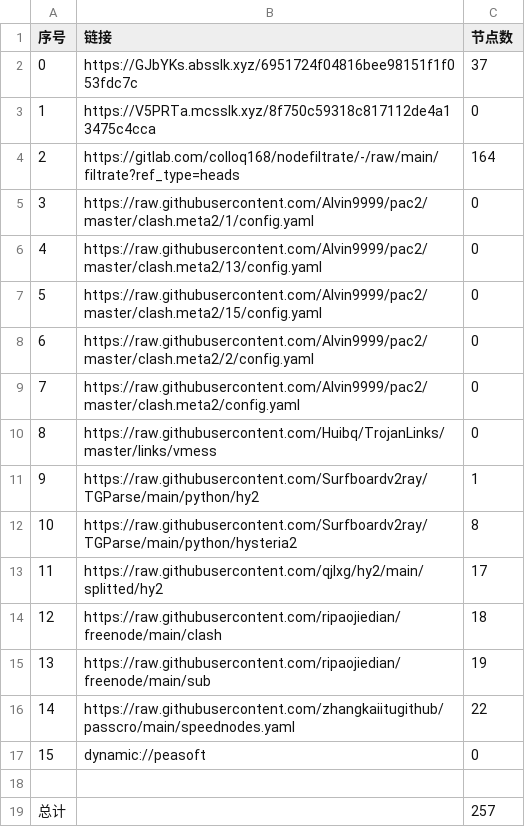
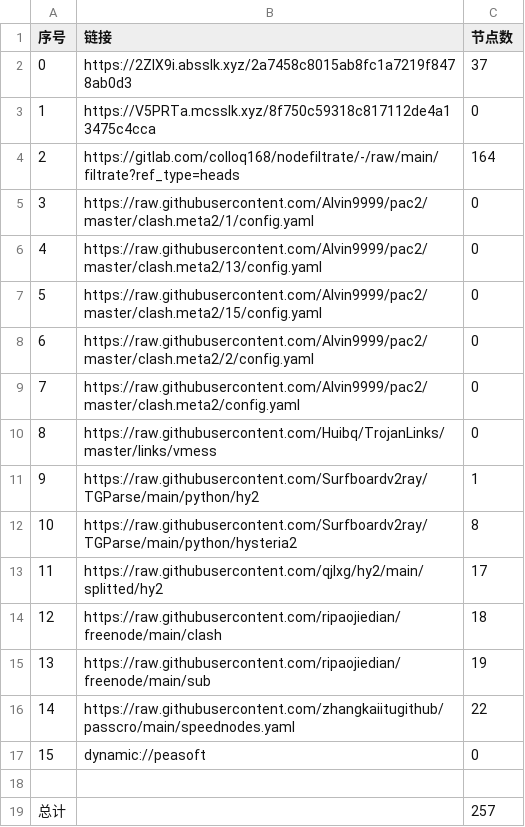
Before and after one commit to aee1996a/NoMoreWalls, a CSV file: list_result.csv, drawn as a sheet.

```diff
--- a/list_result.csv
+++ b/list_result.csv
@@ -1,3 +1,3 @@
 序号,链接,节点数
-0,https://GJbYKs.absslk.xyz/6951724f04816bee98151f1f053fdc7c,37
+0,https://2ZIX9i.absslk.xyz/2a7458c8015ab8fc1a7219f8478ab0d3,37
 1,https://V5PRTa.mcsslk.xyz/8f750c59318c817112de4a13475c4cca,0
```
Also changed, not shown: 27 other files.
